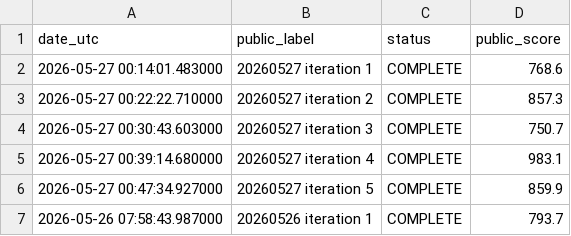
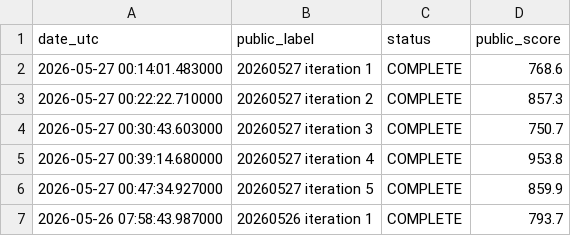
Before and after one commit to Beiciccc/orbit-wars-experiment-log, a CSV file: data/submission-summary.csv, drawn as a sheet; only a part is shown.

```diff
--- a/data/submission-summary.csv
+++ b/data/submission-summary.csv
@@ -4,3 +4,3 @@ date_utc,public_label,status,public_score
 2026-05-27 00:30:43.603000,20260527 iteration 3,COMPLETE,750.7
-2026-05-27 00:39:14.680000,20260527 iteration 4,COMPLETE,983.1
+2026-05-27 00:39:14.680000,20260527 iteration 4,COMPLETE,953.8
 2026-05-27 00:47:34.927000,20260527 iteration 5,COMPLETE,859.9
```
Also changed, not shown: data/leaderboard-top20.csv, 3 other files.
